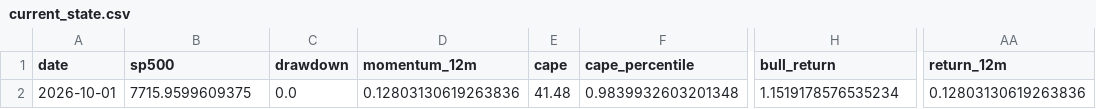
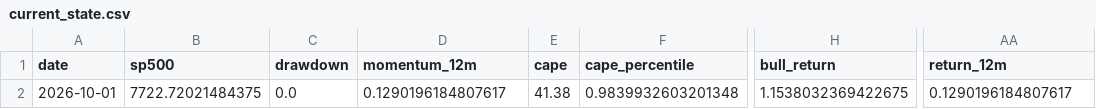
Before and after one commit to Vilson2930/SP500_CYCLE_ATLAS, a CSV file: data/current_state.csv, drawn as a sheet; only a part is shown, gaps mark what is left out; the diff names each change by its address in the sheet, - before the commit and + after, or states it on an @@ line.

```diff
--- a/data/current_state.csv
+++ b/data/current_state.csv
-B2 (sp500): 7715.9599609375
+B2 (sp500): 7722.72021484375
-D2 (momentum_12m): 0.12803130619263836
+D2 (momentum_12m): 0.1290196184807617
-E2 (cape): 41.48
+E2 (cape): 41.38
-H2 (bull_return): 1.1519178576535234
+H2 (bull_return): 1.1538032369422675
-AA2 (return_12m): 0.12803130619263836
+AA2 (return_12m): 0.1290196184807617
```
Also changed, not shown: data/cycle_history.csv, 4 other files.
